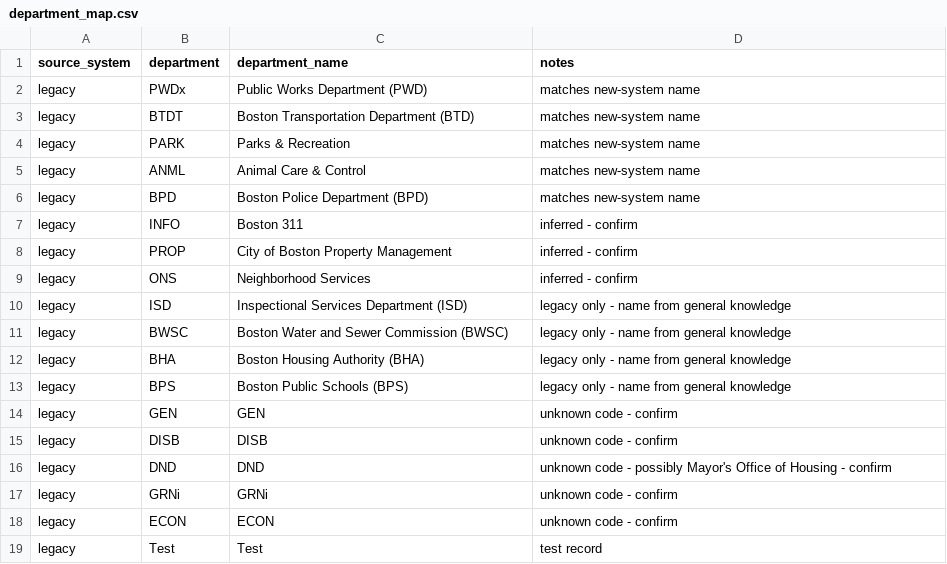
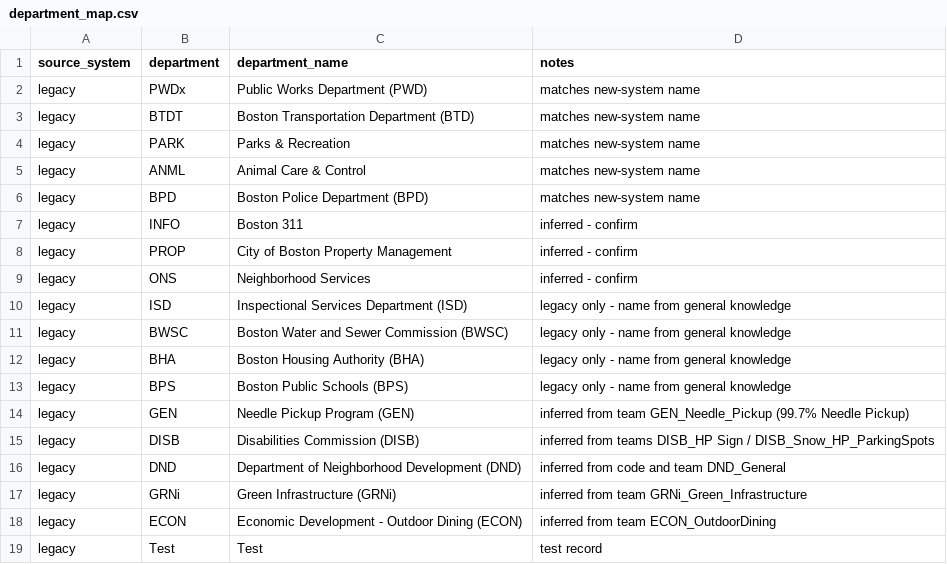
Before and after one commit to yujiunzou/ba882-team5-boston311, a CSV file: dbt/seeds/department_map.csv, drawn as a sheet.

Commit message:
Name remaining legacy department codes from their team names (#10)

```diff
--- a/dbt/seeds/department_map.csv
+++ b/dbt/seeds/department_map.csv
@@ -13,7 +13,7 @@ legacy,BHA,Boston Housing Authority (BHA),legacy only - name from general knowle
 legacy,BPS,Boston Public Schools (BPS),legacy only - name from general knowledge
-legacy,GEN,GEN,unknown code - confirm
-legacy,DISB,DISB,unknown code - confirm
-legacy,DND,DND,unknown code - possibly Mayor's Office of Housing - confirm
-legacy,GRNi,GRNi,unknown code - confirm
-legacy,ECON,ECON,unknown code - confirm
+legacy,GEN,Needle Pickup Program (GEN),inferred from team GEN_Needle_Pickup (99.7% Needle Pickup)
+legacy,DISB,Disabilities Commission (DISB),inferred from teams DISB_HP Sign / DISB_Snow_HP_ParkingSpots
+legacy,DND,Department of Neighborhood Development (DND),inferred from code and team DND_General
+legacy,GRNi,Green Infrastructure (GRNi),inferred from team GRNi_Green_Infrastructure
+legacy,ECON,Economic Development - Outdoor Dining (ECON),inferred from team ECON_OutdoorDining
 legacy,Test,Test,test record
```
